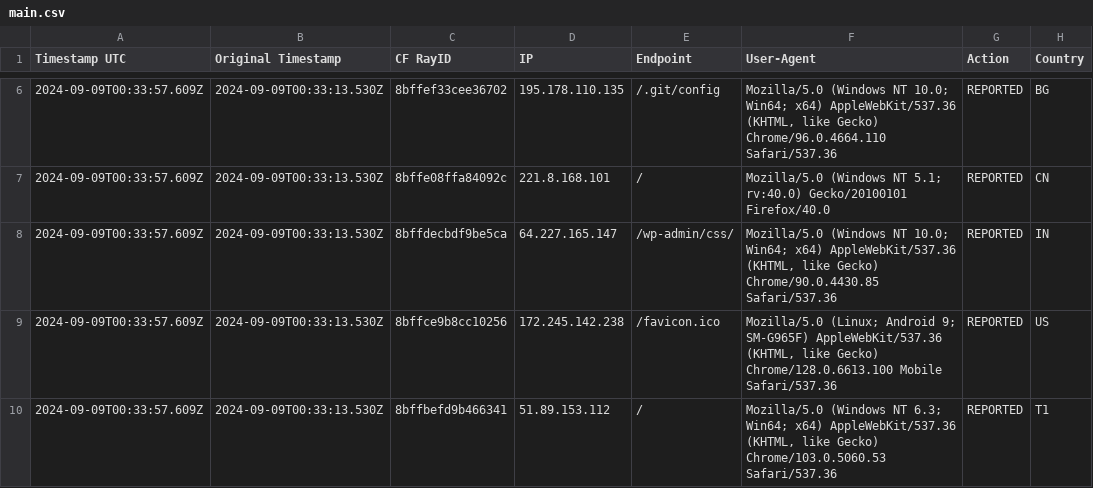
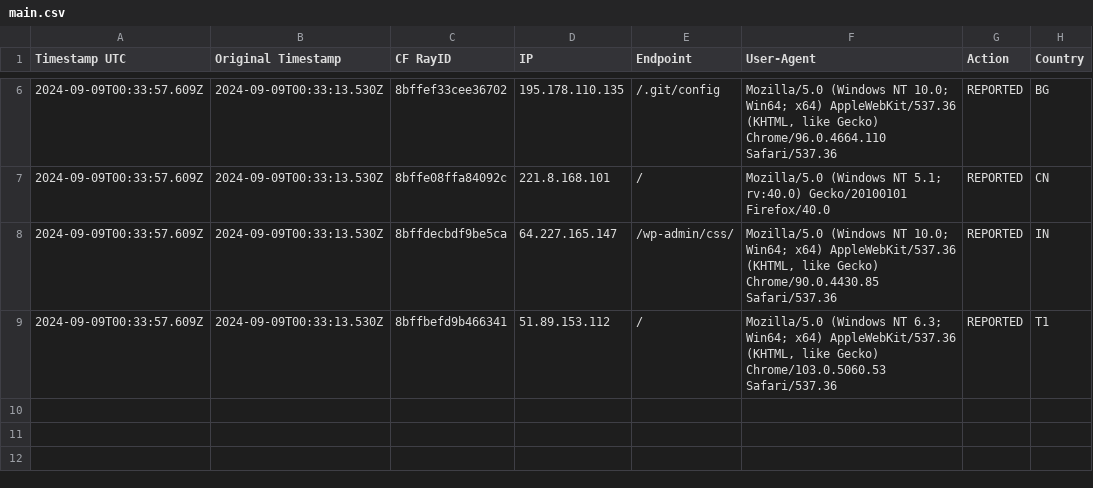
Before and after one commit to sefinek24/Malicious-IP-Addresses, a CSV file: lists/main.csv, drawn as a sheet; only a part is shown, gaps mark what is left out.

```diff
--- a/lists/main.csv
+++ b/lists/main.csv
@@ -8,3 +8,2 @@ Timestamp UTC, Original Timestamp, CF RayID, IP, Endpoint, User-Agent, Action, C
 2024-09-09T00:33:57.609Z,2024-09-09T00:33:13.530Z,8bffdecbdf9be5ca,64.227.165.147,/wp-admin/css/,"Mozilla/5.0 (Windows NT 10.0; Win64; x64) AppleWebKit/537.36 (KHTML, like Gecko) Chrome/90.0.4430.85 Safari/537.36",REPORTED,IN
-2024-09-09T00:33:57.609Z,2024-09-09T00:33:13.530Z,8bffce9b8cc10256,172.245.142.238,/favicon.ico,"Mozilla/5.0 (Linux; Android 9; SM-G965F) AppleWebKit/537.36 (KHTML, like Gecko) Chrome/128.0.6613.100 Mobile Safari/537.36",REPORTED,US
 2024-09-09T00:33:57.609Z,2024-09-09T00:33:13.530Z,8bffbefd9b466341,51.89.153.112,/,"Mozilla/5.0 (Windows NT 6.3; Win64; x64) AppleWebKit/537.36 (KHTML, like Gecko) Chrome/103.0.5060.53 Safari/537.36",REPORTED,T1
```
Also changed, not shown: 1 other file.
